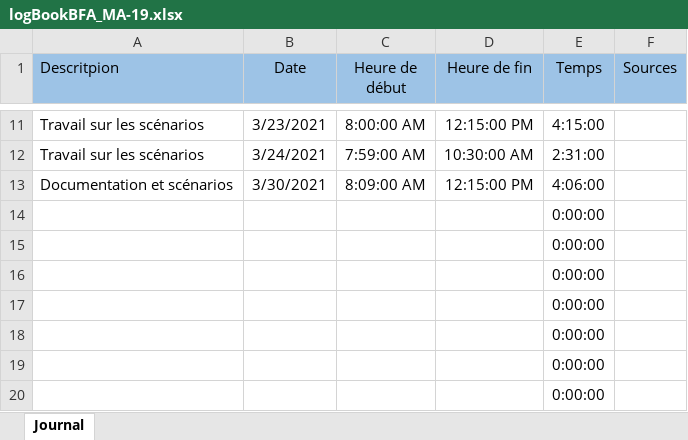
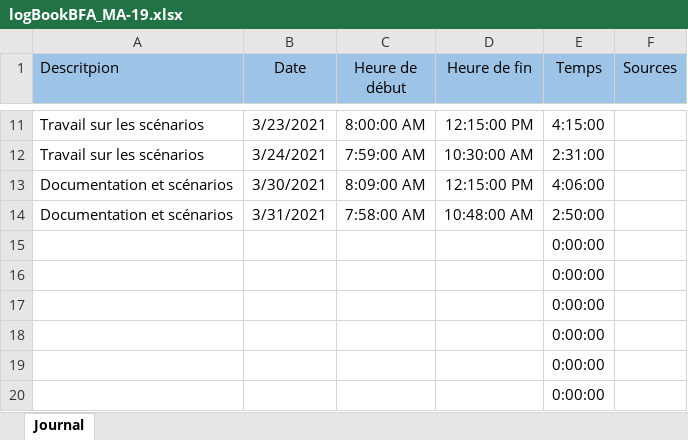
Before and after one commit to Mondotosz/MA-19-Domotique, an Excel workbook: logBookBFA_MA-19.xlsx, sheet Journal, drawn as a sheet; only a part is shown, gaps mark what is left out; values as stored, in another font and other column widths than the file's, no borders; table styles not drawn; removed rows and columns are numbered as before the commit, all else as after; the diff names each change by its address in the sheet, - before the commit and + after, or states it on an @@ line.

Commit message:
Update logBookBFA_MA-19.xlsx

```diff
--- a/logBookBFA_MA-19.xlsx (sheet Journal)
+++ b/logBookBFA_MA-19.xlsx (sheet Journal)
-row 14:  |  |  |  | 0:00:00
+row 14: Documentation et scénarios | 3/31/2021 | 7:58:00 AM | 10:48:00 AM | 2:50:00
```
